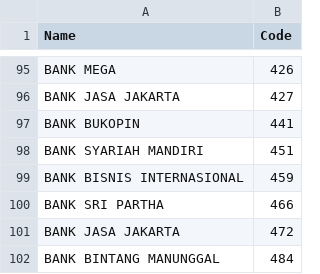
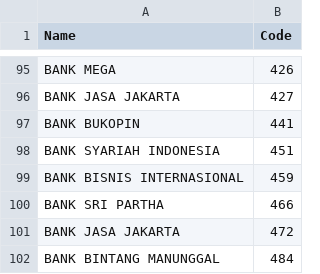
Before and after one commit to mul14/gudang-data, a CSV file: bank/bank.csv, drawn as a sheet; only a part is shown, gaps mark what is left out.

Commit message:
update: bsm-to-bsi

```diff
--- a/bank/bank.csv
+++ b/bank/bank.csv
@@ -97,3 +97,3 @@
 "BANK BUKOPIN",441
-"BANK SYARIAH MANDIRI",451
+"BANK SYARIAH INDONESIA",451
 "BANK BISNIS INTERNASIONAL",459
```
